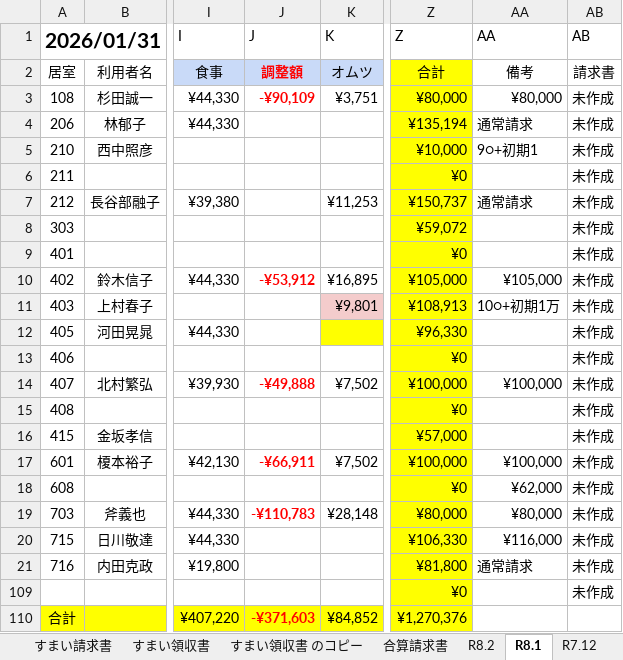
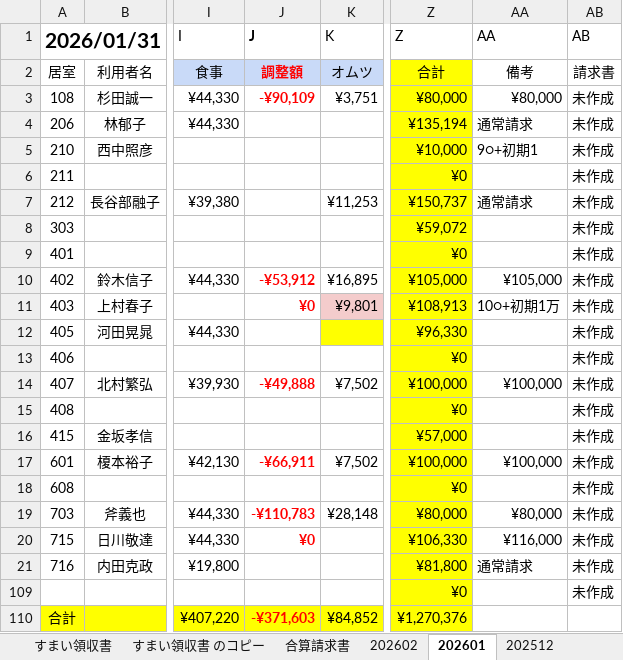
Before and after one commit to aayofujiwara-tech/Invoice-creation-tobaraku, an Excel workbook: 参考/ええすまい請求(パシフィック).xlsx, sheet 202601, drawn as a sheet; only a part is shown, gaps mark what is left out; values as stored, in another font and other column widths than the file's, no borders; charts and pictures not drawn; the diff names each change by its address in the sheet, - before the commit and + after, or states it on an @@ line.

```diff
--- a/参考/ええすまい請求(パシフィック).xlsx (sheet 202601)
+++ b/参考/ええすまい請求(パシフィック).xlsx (sheet 202601)
-sheet tab: R8.2
+sheet tab: 202602
-sheet tab: R8.1
+sheet tab: 202601
-sheet tab: R7.12
+sheet tab: 202512
-J1 bold: off
+J1 bold: on
-J11 (J): (empty)
+J11 (J): ¥0
-AA18 (AA): ¥62,000
+AA18 (AA): (empty)
-J20 (J): (empty)
+J20 (J): ¥0
```
Also changed, not shown: sheet 202602, sheet すまい請求書, sheet 合算請求書, sheet すまい領収書 のコピー, sheet すまい領収書, other sheet tabs, formulas that keep their value, charts or pictures, 5 other files.
